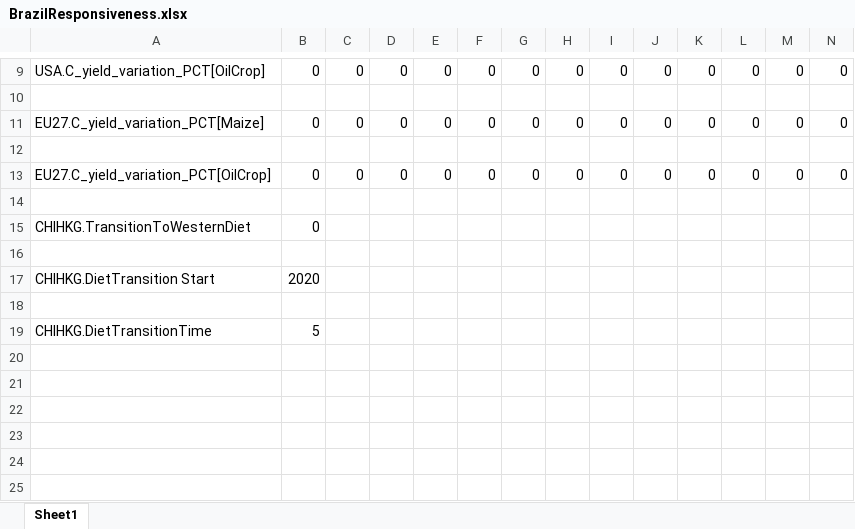
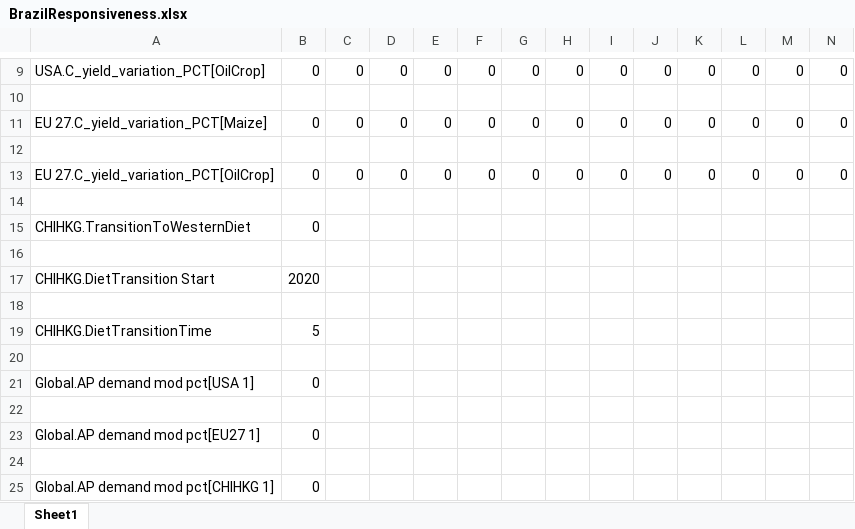
Before and after one commit to StevenPeterson/CRAFTY-BioLuc, an Excel workbook: Models/BioLUC-CRAFTY-2000/Data/BrazilResponsiveness.xlsx, sheet Sheet1, drawn as a sheet; only a part is shown, gaps mark what is left out; values as stored, in another font and other column widths than the file's, no borders; rows hold the shown columns only; the diff names each change by its address in the sheet, - before the commit and + after, or states it on an @@ line.

Commit message:
adds connection to change in meat demand for 3 regions
CHIHKG.DietTransitionTime	5

Global.AP demand mod pct[USA 1]	0

Global.AP demand mod pct[EU27 1]	0

Global.AP demand mod pct[CHIHKG 1]	0

set to negative percentage (e..g., -30) to change meat demand relative to  baseline scenario.  Phase in occurs between 2015-2020.

```diff
--- a/Models/BioLUC-CRAFTY-2000/Data/BrazilResponsiveness.xlsx (sheet Sheet1)
+++ b/Models/BioLUC-CRAFTY-2000/Data/BrazilResponsiveness.xlsx (sheet Sheet1)
-A11: EU27.C_yield_variation_PCT[Maize]
+A11: EU 27.C_yield_variation_PCT[Maize]
-A13: EU27.C_yield_variation_PCT[OilCrop]
+A13: EU 27.C_yield_variation_PCT[OilCrop]
+row 20: (empty)
+row 21: Global.AP demand mod pct[USA 1] | 0
+row 22: (empty)
+row 23: Global.AP demand mod pct[EU27 1] | 0
+row 24: (empty)
+row 25: Global.AP demand mod pct[CHIHKG 1] | 0
```
